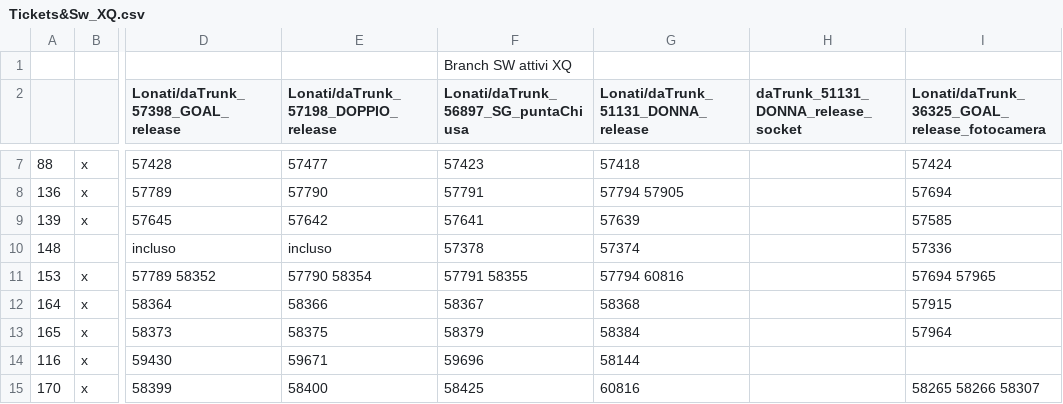
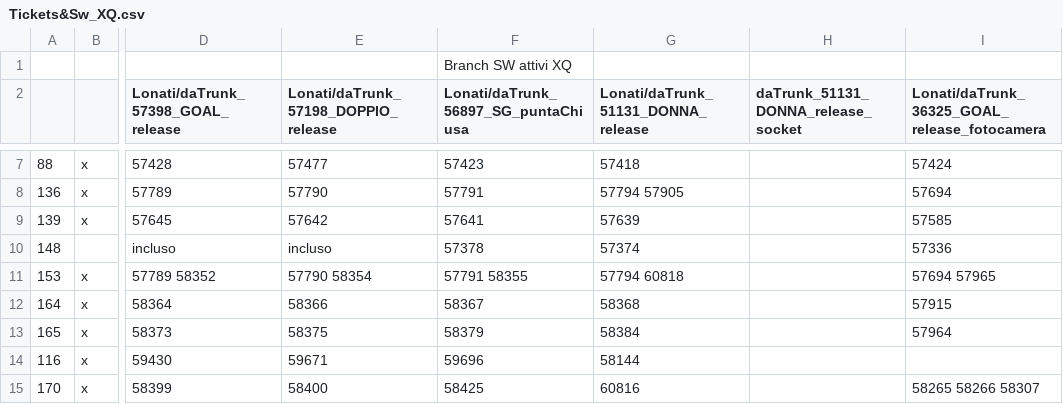
Before and after one commit to foffux/TicketsManagement, a CSV file: Tickets&Sw_XQ.csv, drawn as a sheet; only a part is shown, gaps mark what is left out; the diff names each change by its address in the sheet, - before the commit and + after, or states it on an @@ line.

Commit message:
Modificato ticket 153 per XQ (errore commit precedente)

```diff
--- a/Tickets&Sw_XQ.csv
+++ b/Tickets&Sw_XQ.csv
-G11: 57794 60816
+G11: 57794 60818
```
